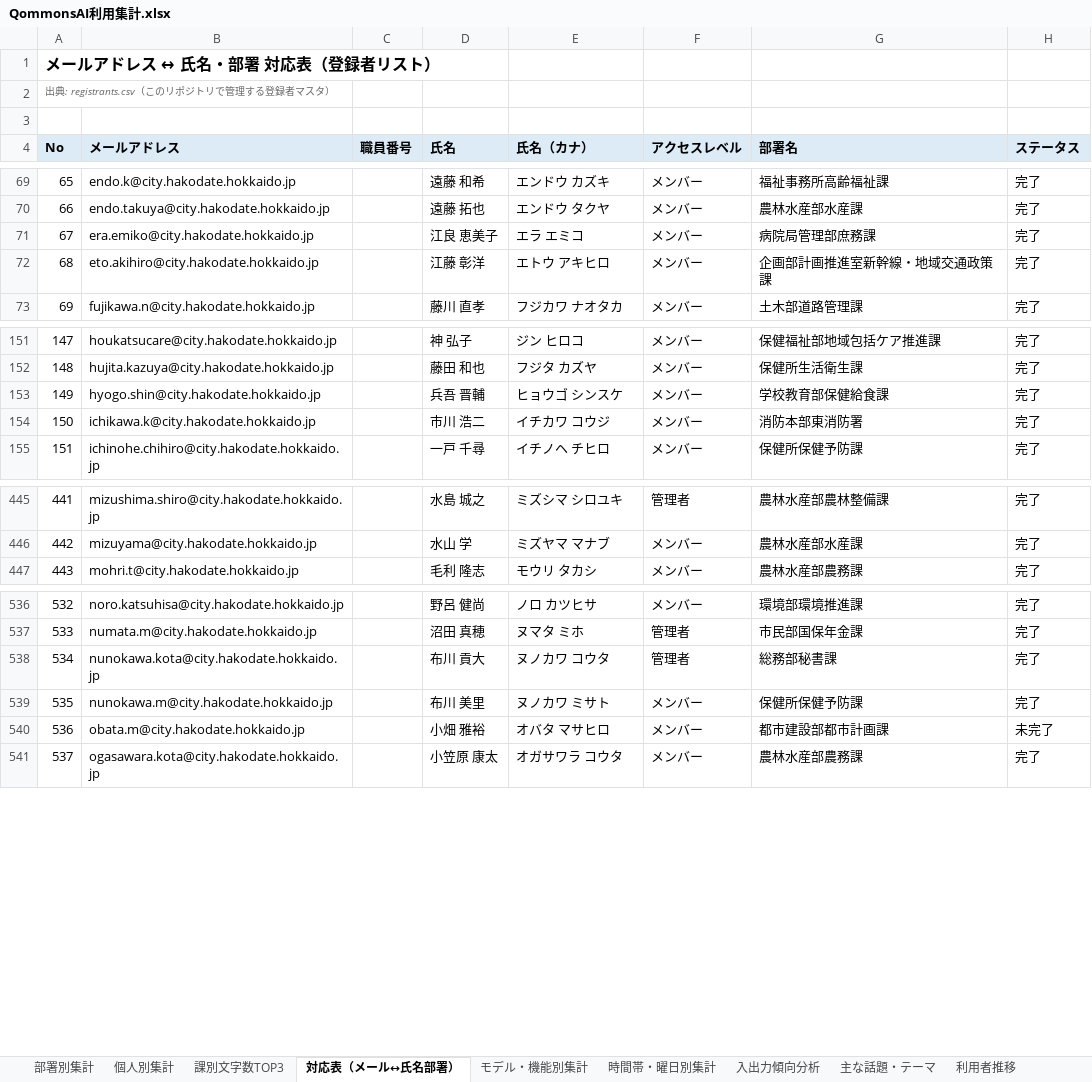
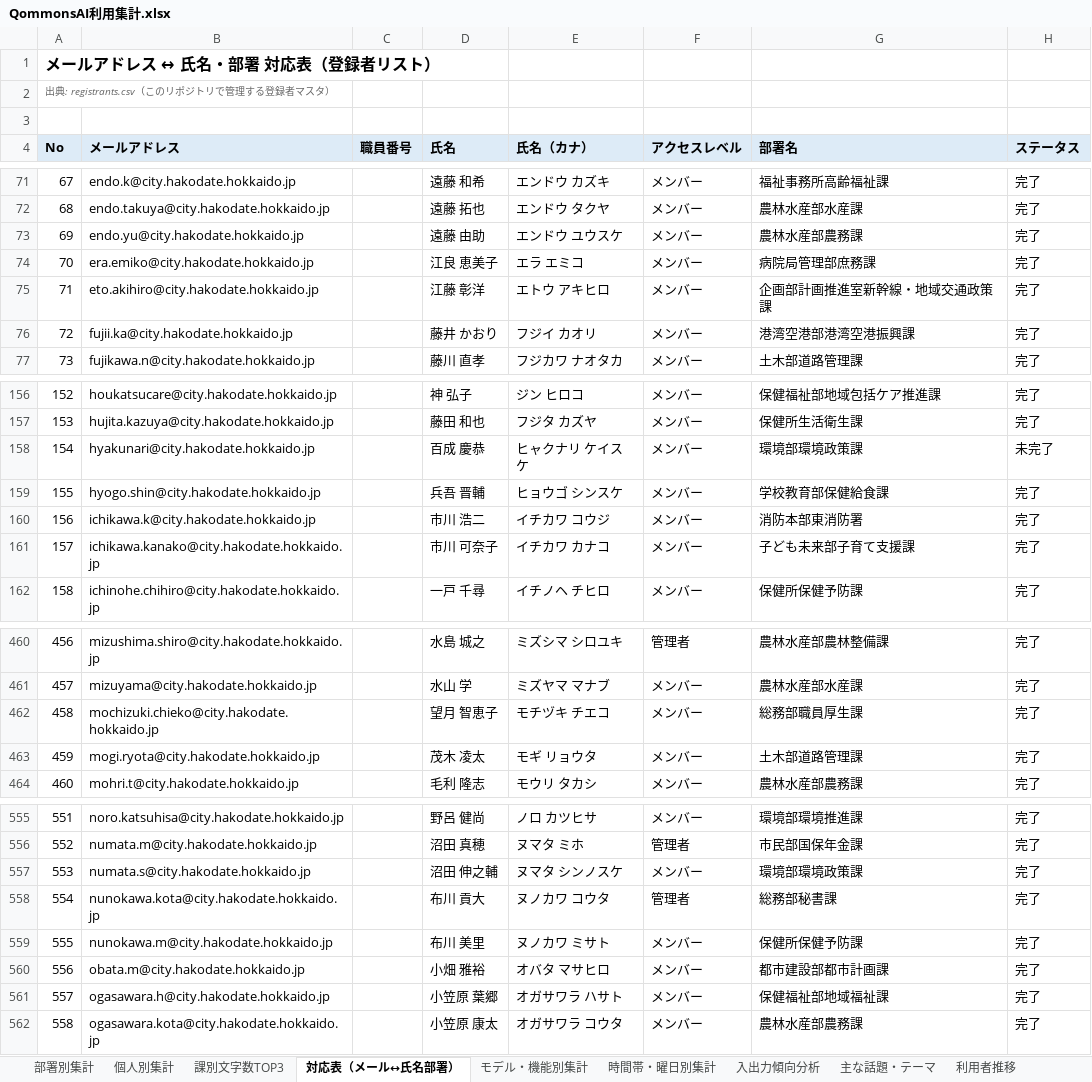
Before and after one commit to pikaring/claude-code, an Excel workbook: QommonsAI利用集計.xlsx, sheet 対応表（メール↔氏名部署）, drawn as a sheet; only a part is shown, gaps mark what is left out; values as stored, in another font and other column widths than the file's, no borders; addresses are those after the commit; the diff covers the shown part only; the diff names each change by its address in the sheet, - before the commit and + after, or states it on an @@ line.

```diff
--- a/QommonsAI利用集計.xlsx (sheet 対応表（メール↔氏名部署）)
+++ b/QommonsAI利用集計.xlsx (sheet 対応表（メール↔氏名部署）)
@@ column A (No) renumbered from row 20 down @@
+row 73: 69 | endo.yu@city.hakodate.hokkaido.jp |  | 遠藤 由助 | エンドウ ユウスケ | メンバー | 農林水産部農務課 | 完了
+row 76: 72 | fujii.ka@city.hakodate.hokkaido.jp |  | 藤井 かおり | フジイ カオリ | メンバー | 港湾空港部港湾空港振興課 | 完了
+row 158: 154 | hyakunari@city.hakodate.hokkaido.jp |  | 百成 慶恭 | ヒャクナリ ケイスケ | メンバー | 環境部環境政策課 | 未完了
+row 161: 157 | ichikawa.kanako@city.hakodate.hokkaido.jp |  | 市川 可奈子 | イチカワ カナコ | メンバー | 子ども未来部子育て支援課 | 完了
+row 462: 458 | mochizuki.chieko@city.hakodate.hokkaido.jp |  | 望月 智恵子 | モチヅキ チエコ | メンバー | 総務部職員厚生課 | 完了
+row 463: 459 | mogi.ryota@city.hakodate.hokkaido.jp |  | 茂木 凌太 | モギ リョウタ | メンバー | 土木部道路管理課 | 完了
+row 557: 553 | numata.s@city.hakodate.hokkaido.jp |  | 沼田 伸之輔 | ヌマタ シンノスケ | メンバー | 環境部環境政策課 | 完了
-H560 (ステータス): 未完了
+H560 (ステータス): 完了
+row 561: 557 | ogasawara.h@city.hakodate.hokkaido.jp |  | 小笠原 葉郷 | オガサワラ ハサト | メンバー | 保健福祉部地域福祉課 | 完了
```
Also changed, not shown: 23 added rows and 12 edited cells elsewhere in this sheet, sheet 個人別集計, sheet 部署別集計, sheet 課別文字数TOP3, sheet モデル・機能別集計, sheet 入出力傾向分析, sheet 時間帯・曜日別集計, 3 more sheets, reports/QommonsAI利用集計_2026-09.xlsx, 4 other files.
